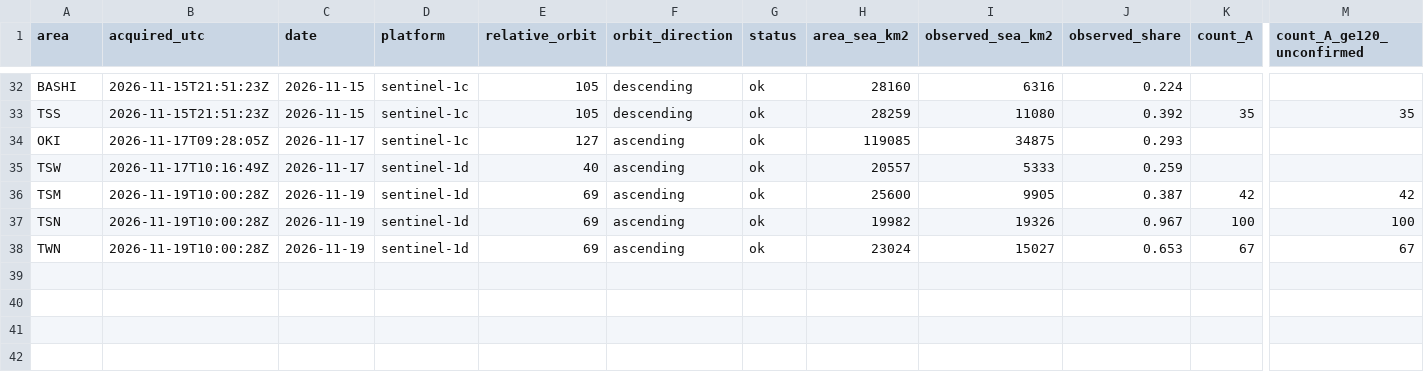
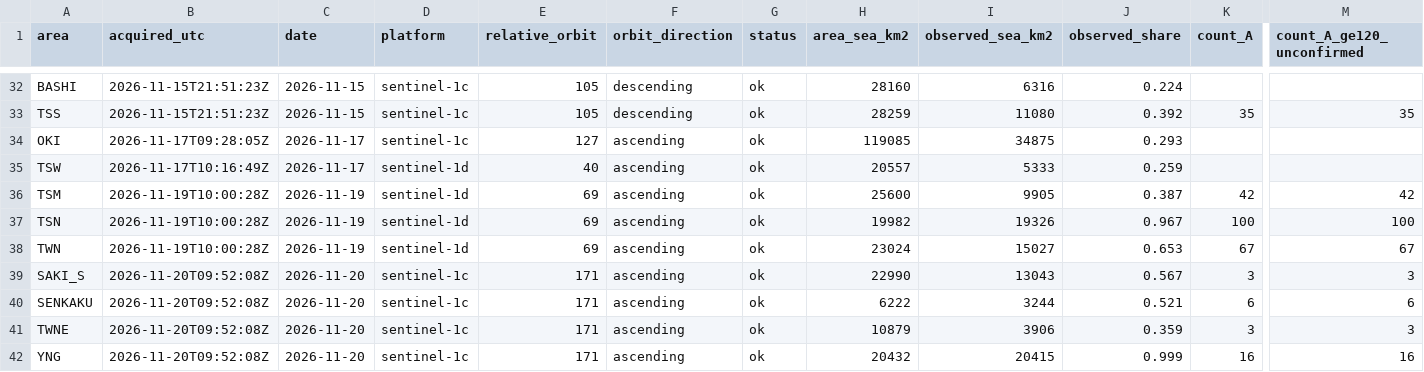
Before and after one commit to 2wrr6c7mmj-jpg/observatory-data, a CSV file: docs/data/ocean/monitor/series.csv, drawn as a sheet; only a part is shown, gaps mark what is left out; rows hold the shown columns only; the diff names each change by its address in the sheet, - before the commit and + after, or states it on an @@ line.

```diff
--- a/docs/data/ocean/monitor/series.csv
+++ b/docs/data/ocean/monitor/series.csv
+row 39: SAKI_S | 2026-11-20T09:52:08Z | 2026-11-20 | sentinel-1c | 171 | ascending | ok | 22990 | 13043 | 0.567 | 3 | 3
+row 40: SENKAKU | 2026-11-20T09:52:08Z | 2026-11-20 | sentinel-1c | 171 | ascending | ok | 6222 | 3244 | 0.521 | 6 | 6
+row 41: TWNE | 2026-11-20T09:52:08Z | 2026-11-20 | sentinel-1c | 171 | ascending | ok | 10879 | 3906 | 0.359 | 3 | 3
+row 42: YNG | 2026-11-20T09:52:08Z | 2026-11-20 | sentinel-1c | 171 | ascending | ok | 20432 | 20415 | 0.999 | 16 | 16
```
Also changed, not shown: docs/data/ocean/usage.csv, 20 other files.
